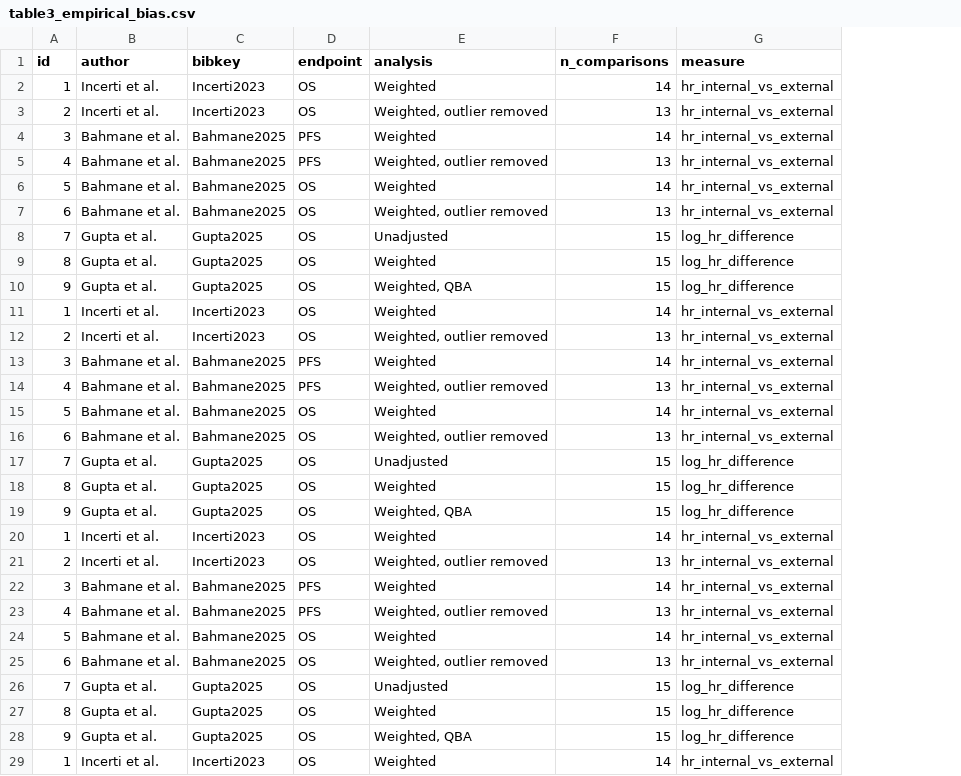
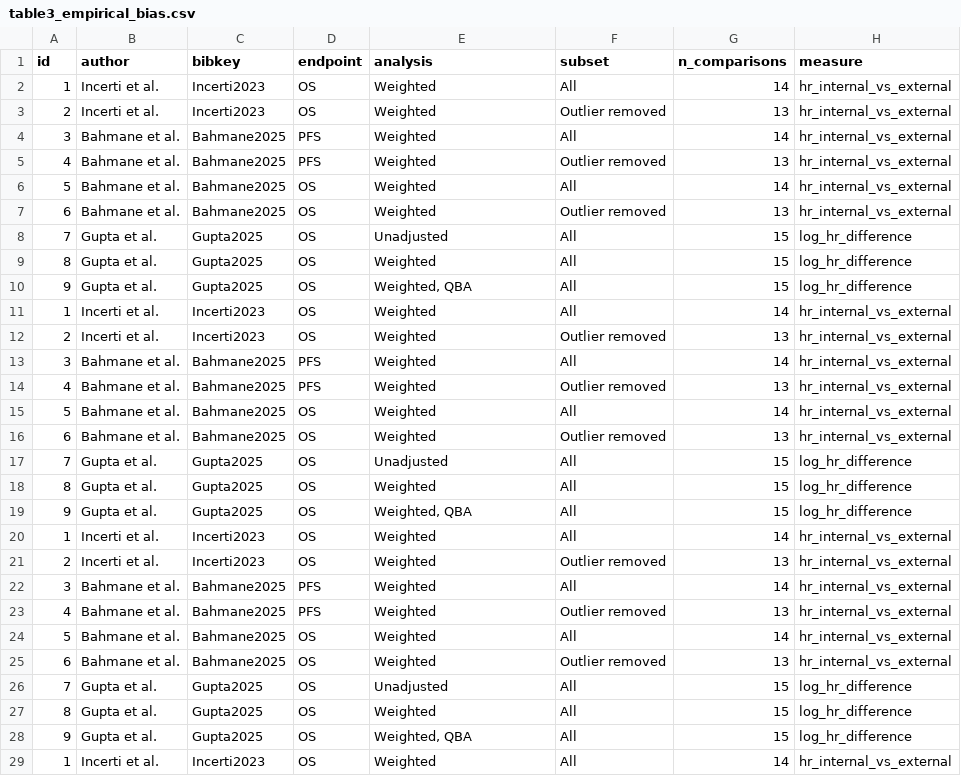
Before and after one commit to gosukehommaEX/satrct, a CSV file: inst/scripts/results/data/table3_empirical_bias.csv, drawn as a sheet; only a part is shown; the diff covers the shown part only; the diff names each change by its address in the sheet, - before the commit and + after, or states it on an @@ line.

Commit message:
Mark outlier-excluded estimates in Table 3 and document the number ledger

```diff
--- a/inst/scripts/results/data/table3_empirical_bias.csv
+++ b/inst/scripts/results/data/table3_empirical_bias.csv
+column F (subset), rows 2-29: All | Outlier removed | All | Outlier removed | All | Outlier removed | All | All | All | All | Outlier removed | All | Outlier removed | All | Outlier removed | All | All | All | All | Outlier removed | All | Outlier removed | All | Outlier removed | All | All | All | All
-E3 (analysis): Weighted, outlier removed
+E3 (analysis): Weighted
-E5 (analysis): Weighted, outlier removed
+E5 (analysis): Weighted
-E7 (analysis): Weighted, outlier removed
+E7 (analysis): Weighted
-E12 (analysis): Weighted, outlier removed
+E12 (analysis): Weighted
-E14 (analysis): Weighted, outlier removed
+E14 (analysis): Weighted
-E16 (analysis): Weighted, outlier removed
+E16 (analysis): Weighted
-E21 (analysis): Weighted, outlier removed
+E21 (analysis): Weighted
-E23 (analysis): Weighted, outlier removed
+E23 (analysis): Weighted
-E25 (analysis): Weighted, outlier removed
+E25 (analysis): Weighted
```
Also changed, not shown: 3 edited cells elsewhere in this file, inst/scripts/empirical_bias_sources.csv, inst/scripts/results/copy_log.csv, 6 other files.
